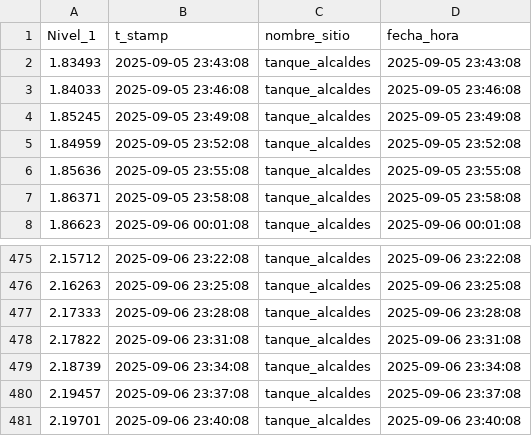
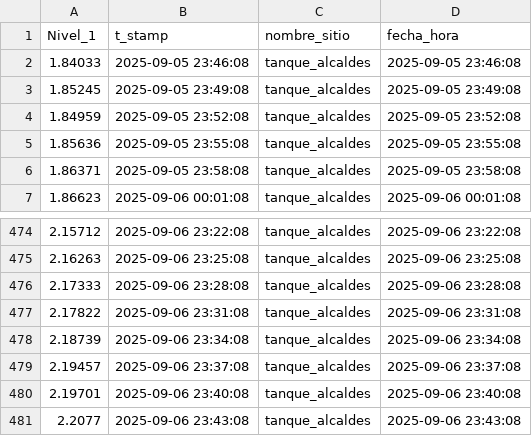
Before and after one commit to Oraida14/grafica_alcaldes, a CSV file: static/tanque_alcaldes.csv, drawn as a sheet; only a part is shown, gaps mark what is left out.

Commit message:
Update tanque_alcaldes.csv 2025-09-06 23:45:04

```diff
--- a/static/tanque_alcaldes.csv
+++ b/static/tanque_alcaldes.csv
@@ -1,3 +1,2 @@
 Nivel_1,t_stamp,nombre_sitio,fecha_hora
-1.83493,2025-09-05 23:43:08,tanque_alcaldes,2025-09-05 23:43:08
 1.84033,2025-09-05 23:46:08,tanque_alcaldes,2025-09-05 23:46:08
@@ -481 +480,2 @@
 2.19701,2025-09-06 23:40:08,tanque_alcaldes,2025-09-06 23:40:08
+2.2077,2025-09-06 23:43:08,tanque_alcaldes,2025-09-06 23:43:08
```
